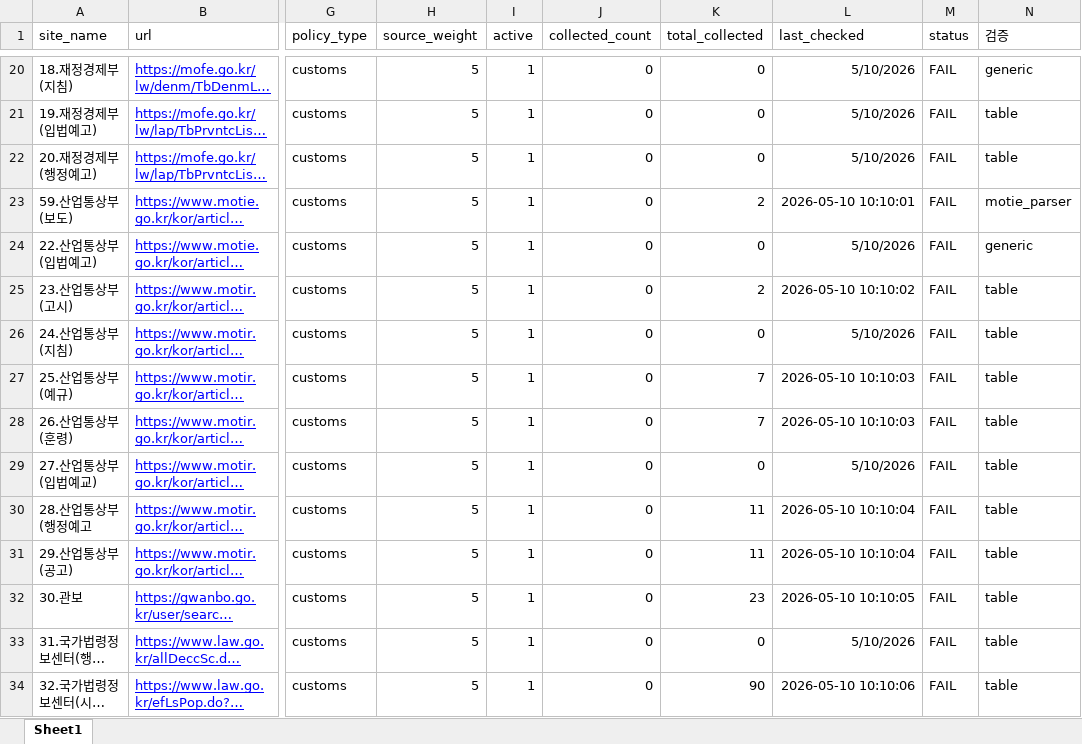
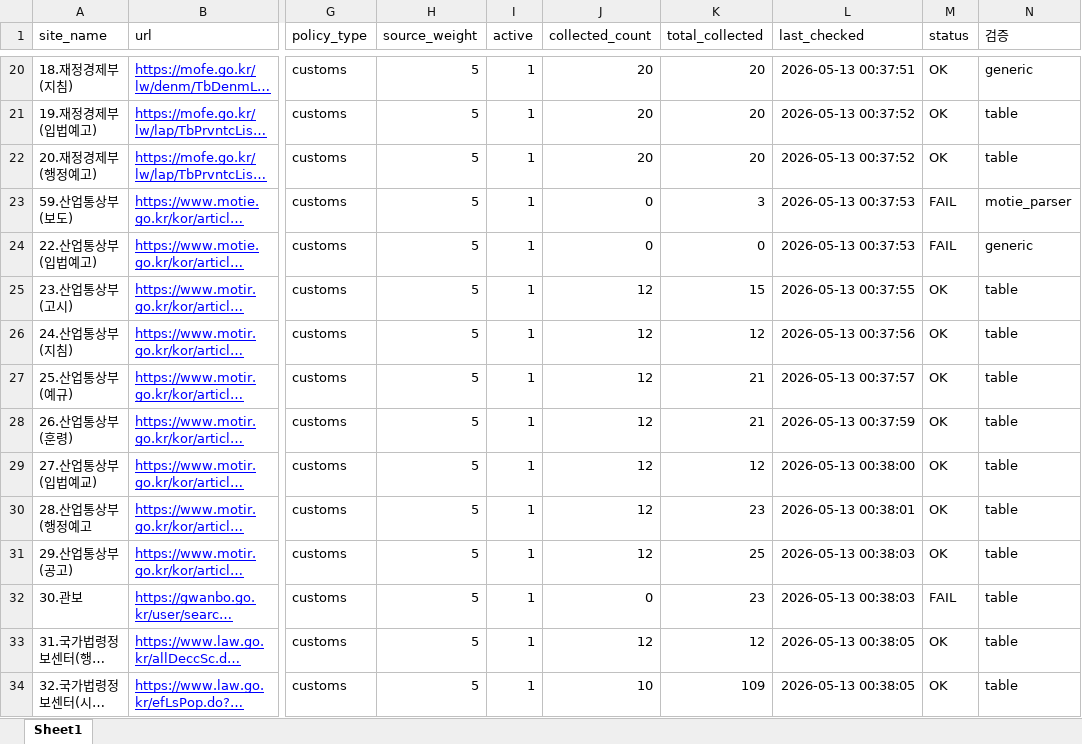
Before and after one commit to rhkr8872-dotcom/GTI-MAILLING, an Excel workbook: data/sites.xlsx, sheet Sheet1, drawn as a sheet; only a part is shown, gaps mark what is left out; long unchanged cells end in …; values as stored, in another font and other column widths than the file's, no borders; the diff covers the shown part only; the diff names each change by its address in the sheet, - before the commit and + after, or states it on an @@ line.

```diff
--- a/data/sites.xlsx (sheet Sheet1)
+++ b/data/sites.xlsx (sheet Sheet1)
-J20:J22 (collected_count): 0
+J20:J22 (collected_count): 20
-K20:K22 (total_collected): 0
+K20:K22 (total_collected): 20
-L20 (last_checked): 5/10/2026
+L20 (last_checked): 2026-05-13 00:37:51
-M20:M22 (status): FAIL
+M20:M22 (status): OK
-L21:L22 (last_checked): 5/10/2026
+L21:L22 (last_checked): 2026-05-13 00:37:52
-K23 (total_collected): 2
+K23 (total_collected): 3
-L23 (last_checked): 2026-05-10 10:10:01
+L23 (last_checked): 2026-05-13 00:37:53
-L24 (last_checked): 5/10/2026
+L24 (last_checked): 2026-05-13 00:37:53
-J25:J31 (collected_count): 0
+J25:J31 (collected_count): 12
-K25 (total_collected): 2
+K25 (total_collected): 15
-L25 (last_checked): 2026-05-10 10:10:02
+L25 (last_checked): 2026-05-13 00:37:55
-M25:M31 (status): FAIL
+M25:M31 (status): OK
-K26 (total_collected): 0
+K26 (total_collected): 12
-L26 (last_checked): 5/10/2026
+L26 (last_checked): 2026-05-13 00:37:56
-K27:K28 (total_collected): 7
+K27:K28 (total_collected): 21
-L27 (last_checked): 2026-05-10 10:10:03
+L27 (last_checked): 2026-05-13 00:37:57
-L28 (last_checked): 2026-05-10 10:10:03
+L28 (last_checked): 2026-05-13 00:37:59
-K29 (total_collected): 0
+K29 (total_collected): 12
-L29 (last_checked): 5/10/2026
+L29 (last_checked): 2026-05-13 00:38:00
-K30 (total_collected): 11
+K30 (total_collected): 23
-L30 (last_checked): 2026-05-10 10:10:04
+L30 (last_checked): 2026-05-13 00:38:01
-K31 (total_collected): 11
+K31 (total_collected): 25
-L31 (last_checked): 2026-05-10 10:10:04
+L31 (last_checked): 2026-05-13 00:38:03
-L32 (last_checked): 2026-05-10 10:10:05
+L32 (last_checked): 2026-05-13 00:38:03
-J33 (collected_count): 0
+J33 (collected_count): 12
-K33 (total_collected): 0
+K33 (total_collected): 12
-L33 (last_checked): 5/10/2026
+L33 (last_checked): 2026-05-13 00:38:05
-M33:M34 (status): FAIL
+M33:M34 (status): OK
-J34 (collected_count): 0
+J34 (collected_count): 10
-K34 (total_collected): 90
+K34 (total_collected): 109
-L34 (last_checked): 2026-05-10 10:10:06
+L34 (last_checked): 2026-05-13 00:38:05
```
Also changed, not shown: 242 edited cells elsewhere in this sheet, 3 other files.
